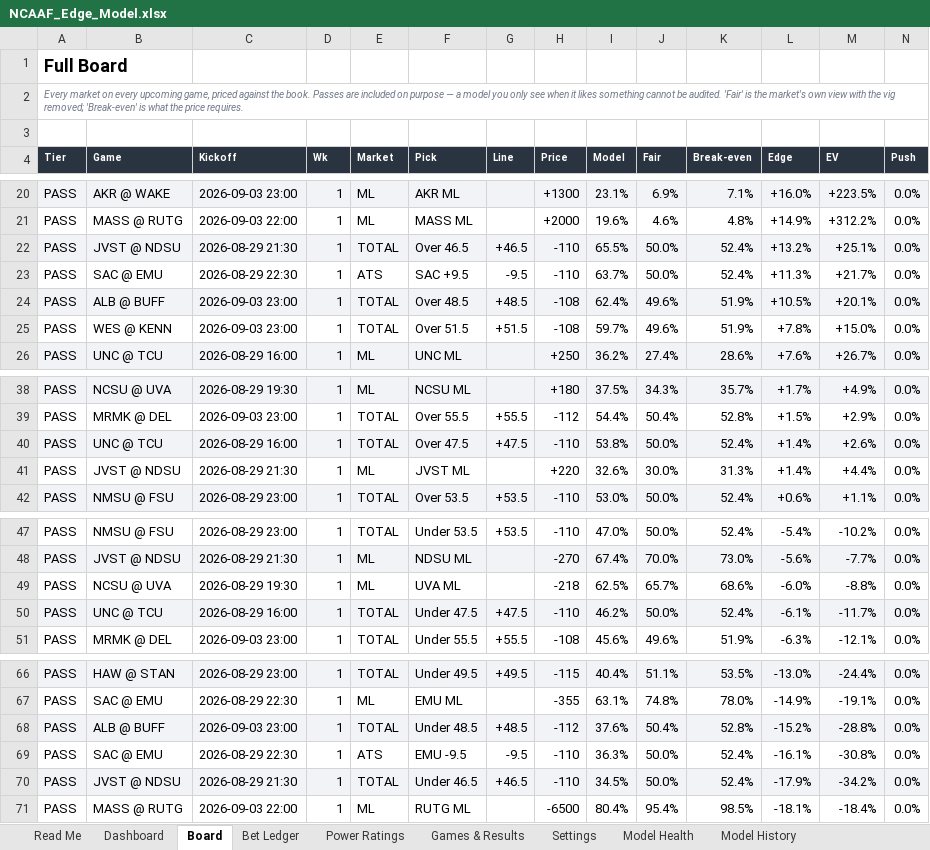
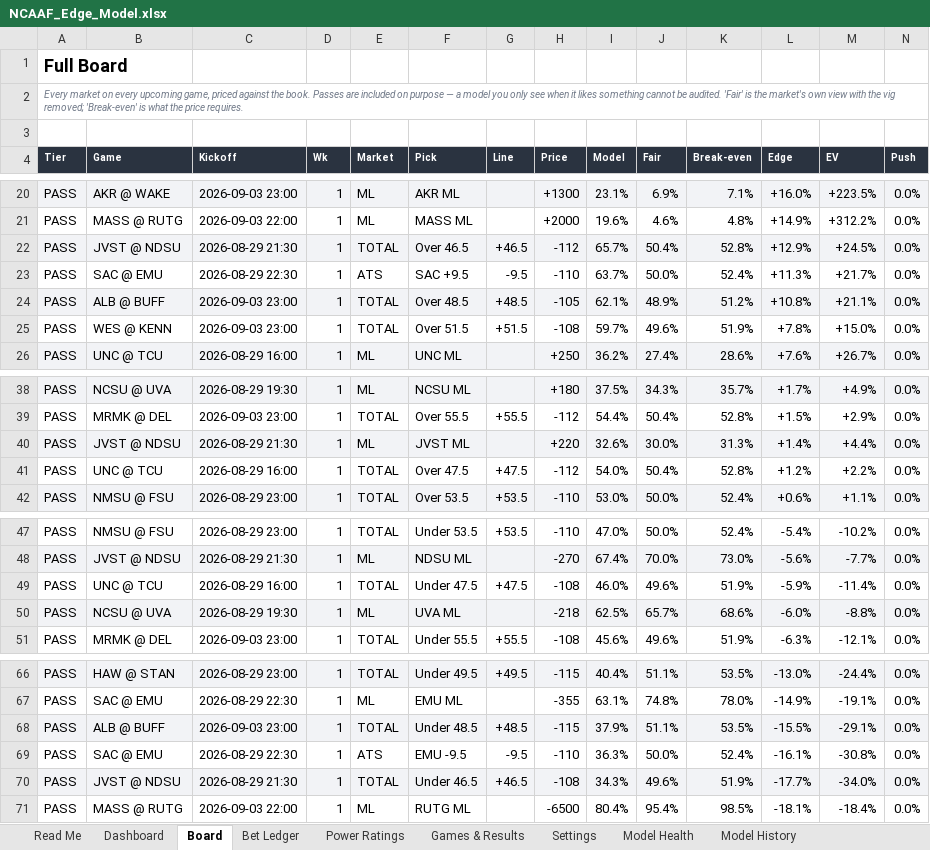
Before and after one commit to CHILLYCHILLY14/ncaaf-edge, an Excel workbook: NCAAF_Edge_Model.xlsx, sheet Board, drawn as a sheet; only a part is shown, gaps mark what is left out; values as stored, in another font and other column widths than the file's, no borders; table styles not drawn; removed rows and columns are numbered as before the commit, all else as after; rows hold the shown columns only; the diff covers the shown part only; the diff names each change by its address in the sheet, - before the commit and + after, or states it on an @@ line.

```diff
--- a/NCAAF_Edge_Model.xlsx (sheet Board)
+++ b/NCAAF_Edge_Model.xlsx (sheet Board)
-H22 (Price): -110
+H22 (Price): -112
-I22 (Model): 65.5%
+I22 (Model): 65.7%
-J22 (Fair): 50.0%
+J22 (Fair): 50.4%
-K22 (Break-even): 52.4%
+K22 (Break-even): 52.8%
-L22 (Edge): +13.2%
+L22 (Edge): +12.9%
-M22 (EV): +25.1%
+M22 (EV): +24.5%
-H24 (Price): -108
+H24 (Price): -105
-I24 (Model): 62.4%
+I24 (Model): 62.1%
-J24 (Fair): 49.6%
+J24 (Fair): 48.9%
-K24 (Break-even): 51.9%
+K24 (Break-even): 51.2%
-L24 (Edge): +10.5%
+L24 (Edge): +10.8%
-M24 (EV): +20.1%
+M24 (EV): +21.1%
-row 40: PASS | UNC @ TCU | 2026-08-29 16:00 | 1 | TOTAL | Over 47.5 | +47.5 | -110 | 53.8% | 50.0% | 52.4% | +1.4% | +2.6% | 0.0%
-A40:N40 fill: none
+A40:N40 fill: #F2F3F6
+row 41: PASS | UNC @ TCU | 2026-08-29 16:00 | 1 | TOTAL | Over 47.5 | +47.5 | -112 | 54.0% | 50.4% | 52.8% | +1.2% | +2.2% | 0.0%
+row 49: PASS | UNC @ TCU | 2026-08-29 16:00 | 1 | TOTAL | Under 47.5 | +47.5 | -108 | 46.0% | 49.6% | 51.9% | -5.9% | -11.4% | 0.0%
-A50:N50 fill: none
+A50:N50 fill: #F2F3F6
-row 50: PASS | UNC @ TCU | 2026-08-29 16:00 | 1 | TOTAL | Under 47.5 | +47.5 | -110 | 46.2% | 50.0% | 52.4% | -6.1% | -11.7% | 0.0%
-H68 (Price): -112
+H68 (Price): -115
-I68 (Model): 37.6%
+I68 (Model): 37.9%
-J68 (Fair): 50.4%
+J68 (Fair): 51.1%
-K68 (Break-even): 52.8%
+K68 (Break-even): 53.5%
-L68 (Edge): -15.2%
+L68 (Edge): -15.5%
-M68 (EV): -28.8%
+M68 (EV): -29.1%
-H70 (Price): -110
+H70 (Price): -108
-I70 (Model): 34.5%
+I70 (Model): 34.3%
-J70 (Fair): 50.0%
+J70 (Fair): 49.6%
-K70 (Break-even): 52.4%
+K70 (Break-even): 51.9%
-L70 (Edge): -17.9%
+L70 (Edge): -17.7%
-M70 (EV): -34.2%
+M70 (EV): -34.0%
```
Also changed, not shown: cell formats elsewhere in this sheet, sheet Read Me, 5 other files.
